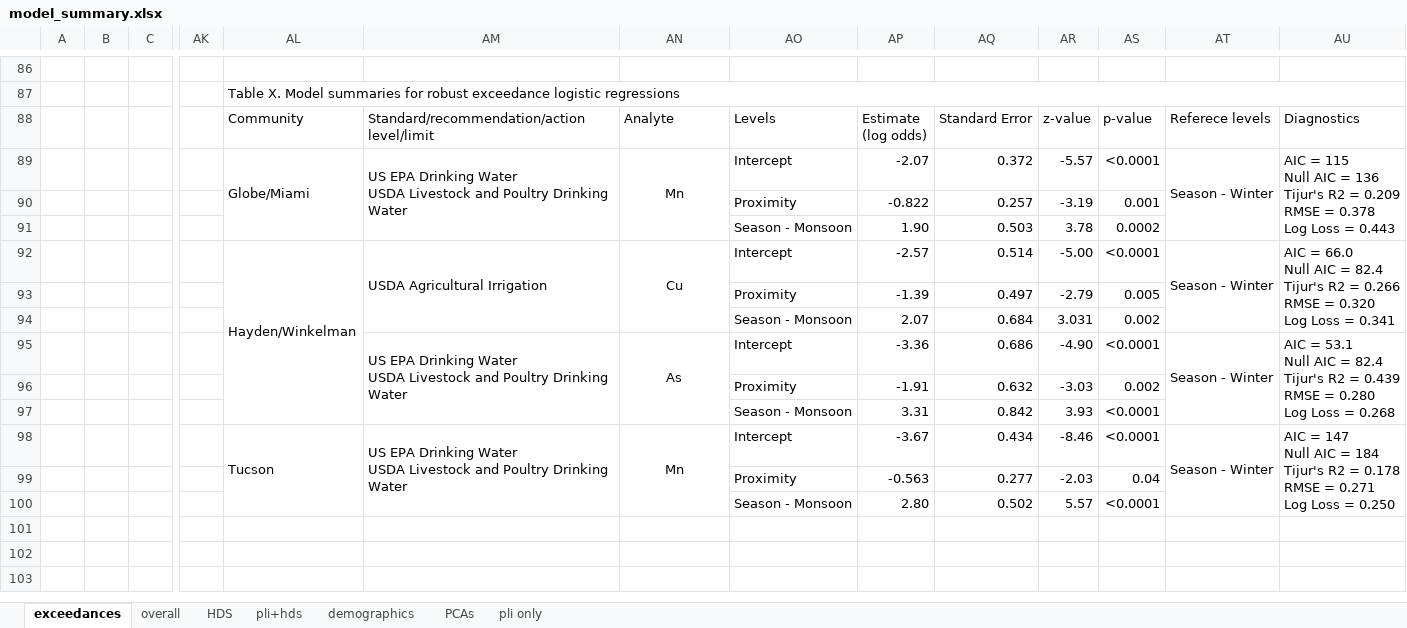
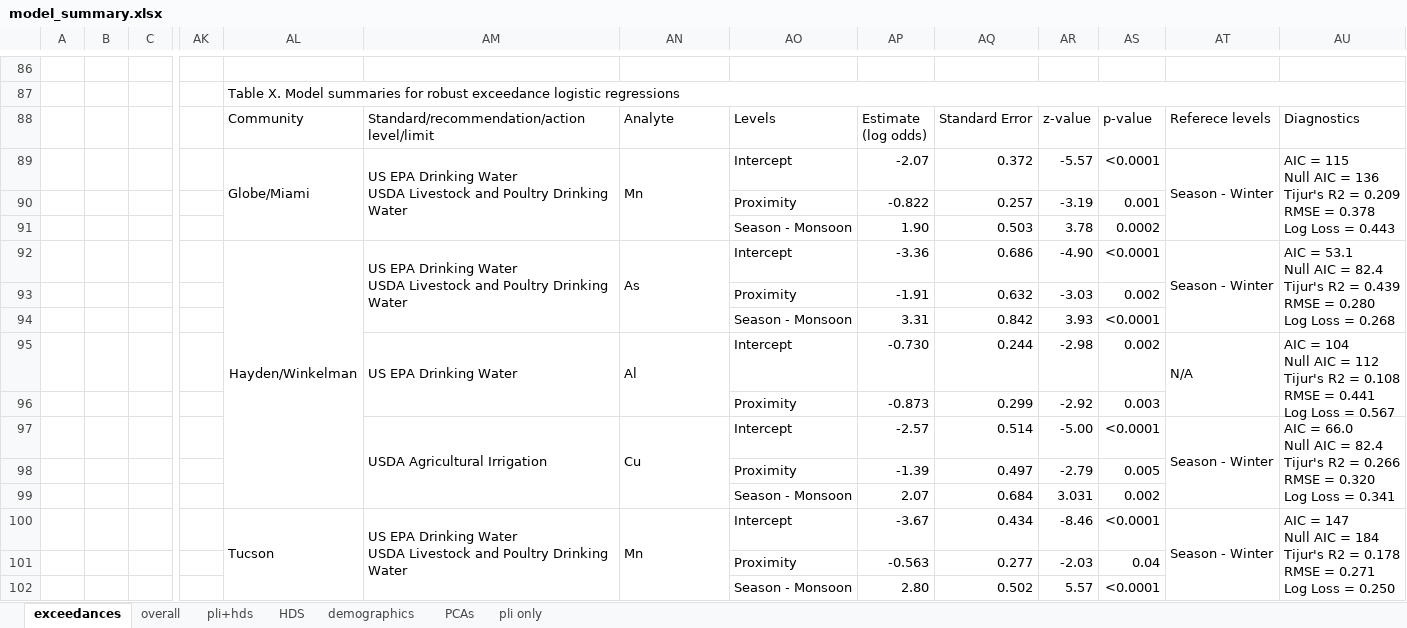
Before and after one commit to GChukwuonye/project-harvest, an Excel workbook: Figures/summaries_csvs/model_summary.xlsx, sheet exceedances, drawn as a sheet; only a part is shown, gaps mark what is left out; values as stored, in another font and other column widths than the file's, no borders; removed rows and columns are numbered as before the commit, all else as after; rows hold the shown columns only; ↵ is a line break in a cell; the diff names each change by its address in the sheet, - before the commit and + after, or states it on an @@ line.

```diff
--- a/Figures/summaries_csvs/model_summary.xlsx (sheet exceedances)
+++ b/Figures/summaries_csvs/model_summary.xlsx (sheet exceedances)
@@ sheet tab order changed: exceedances | overall | pli+hds | HDS | demographics | PCAs | pli only @@
-AN89 alignment: center
+AN89 alignment: left
+row 92:  |  |  |  | Hayden/Winkelman | US EPA Drinking Water ↵ USDA Livestock and Poultry Drinking Water | As | Intercept | -3.36 | 0.686 | -4.90 | <0.0001 | Season - Winter | AIC = 53.1 ↵ Null AIC = 82.4 ↵ Tijur's R2 = 0.439 ↵ RMSE = 0.280 ↵ Log Loss = 0.268
@@ row 96 moved to row 93: Proximity @@
@@ row 97 moved to row 94: Season - Monsoon @@
+row 95:  |  |  |  |  | US EPA Drinking Water | Al | Intercept | -0.730 | 0.244 | -2.98 | 0.002 | N/A | AIC = 104 ↵ Null AIC = 112 ↵ Tijur's R2 = 0.108 ↵ RMSE = 0.441 ↵ Log Loss = 0.567
+row 96:  |  |  |  |  |  |  | Proximity | -0.873 | 0.299 | -2.92 | 0.003
-AL97: Hayden/Winkelman
+AL97: (empty)
-AL92:AL97 merged
-AN97 alignment: center
+AN97 alignment: left
-row 95:  |  |  |  |  | US EPA Drinking Water ↵ USDA Livestock and Poultry Drinking Water | As | Intercept | -3.36 | 0.686 | -4.90 | <0.0001 | Season - Winter | AIC = 53.1 ↵ Null AIC = 82.4 ↵ Tijur's R2 = 0.439 ↵ RMSE = 0.280 ↵ Log Loss = 0.268
-AN100 alignment: center
+AN100 alignment: left
```
Also changed, not shown: sheet demographics, 1 other file.
